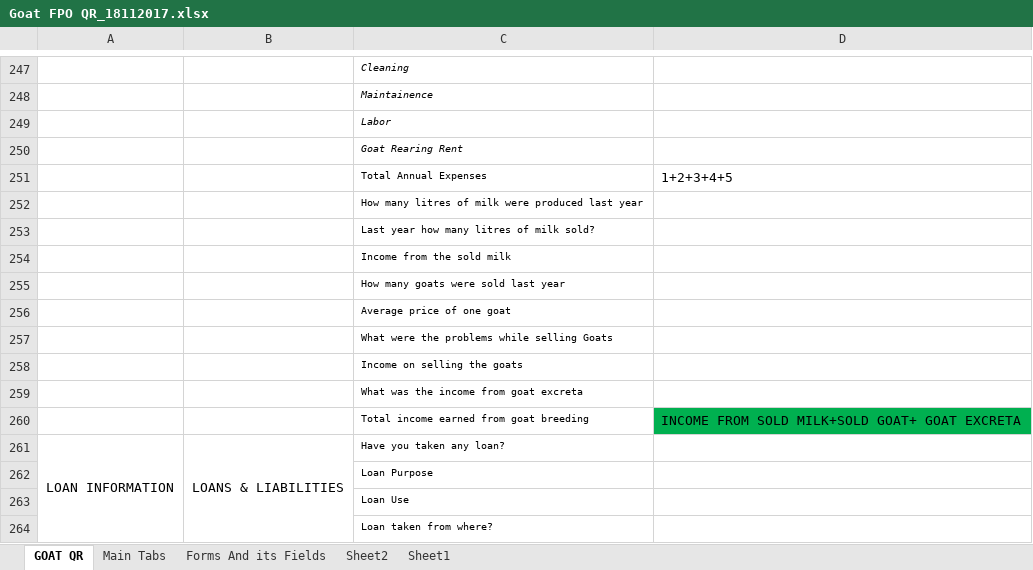
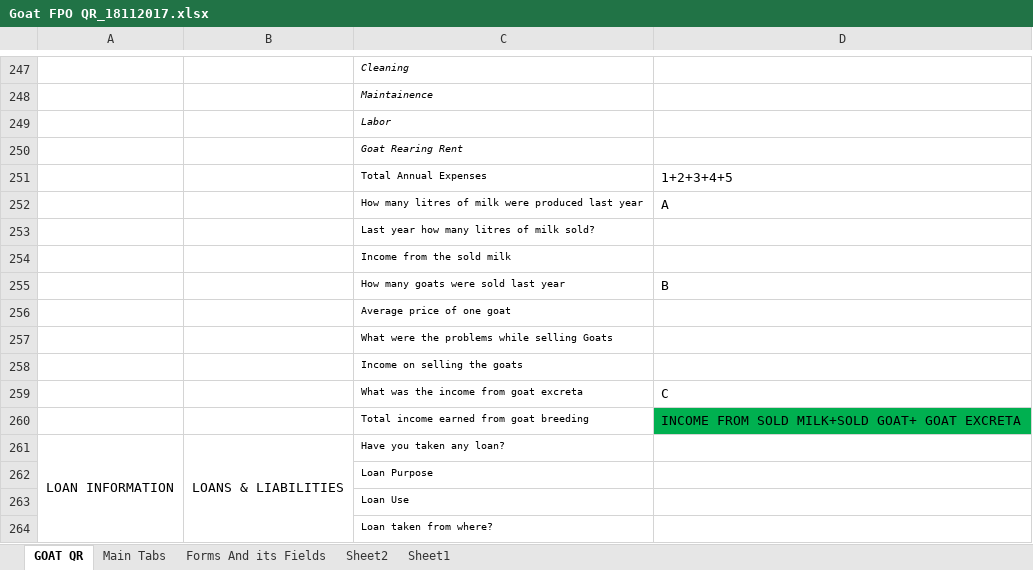
Before and after one commit to secondhalftechnologies/goatery, an Excel workbook: clientdata/Goat FPO QR_18112017.xlsx, sheet GOAT QR, drawn as a sheet; only a part is shown, gaps mark what is left out; values as stored, in another font and other column widths than the file's, no borders; the diff names each change by its address in the sheet, - before the commit and + after, or states it on an @@ line.

```diff
--- a/clientdata/Goat FPO QR_18112017.xlsx (sheet GOAT QR)
+++ b/clientdata/Goat FPO QR_18112017.xlsx (sheet GOAT QR)
-D252: (empty)
+D252: A
-D255: (empty)
+D255: B
-D259: (empty)
+D259: C
```
Also changed, not shown: 4 other files.
